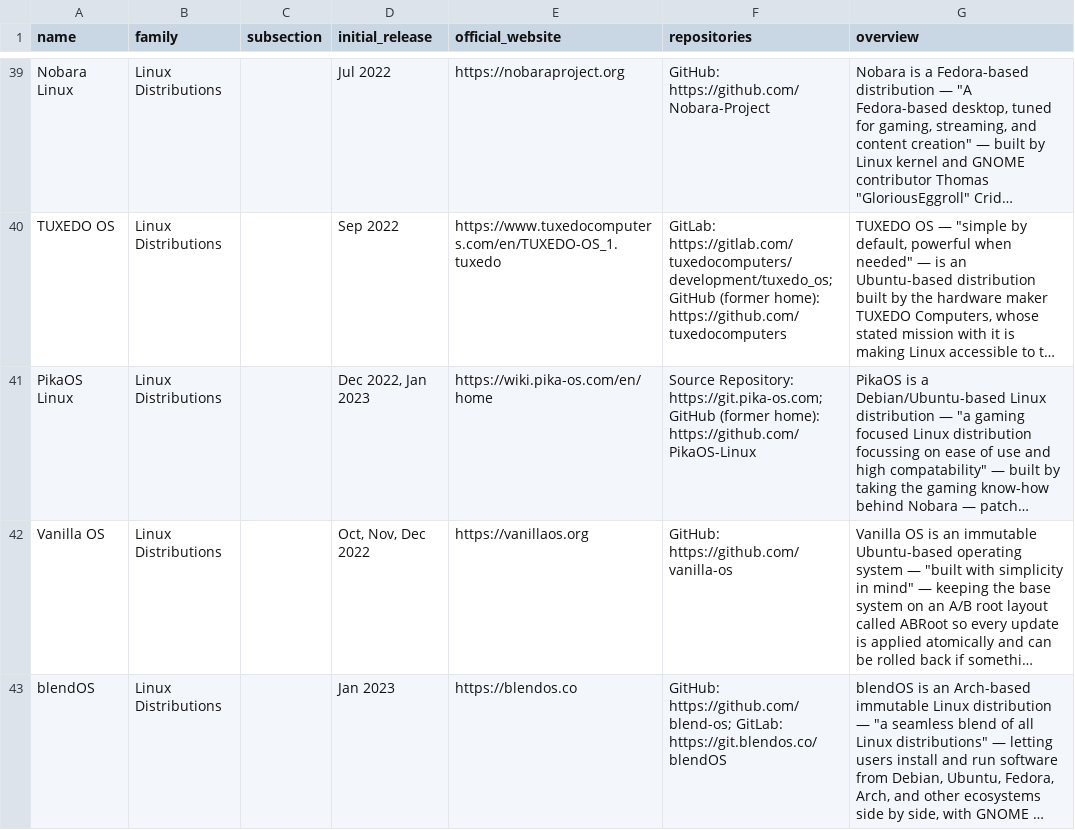
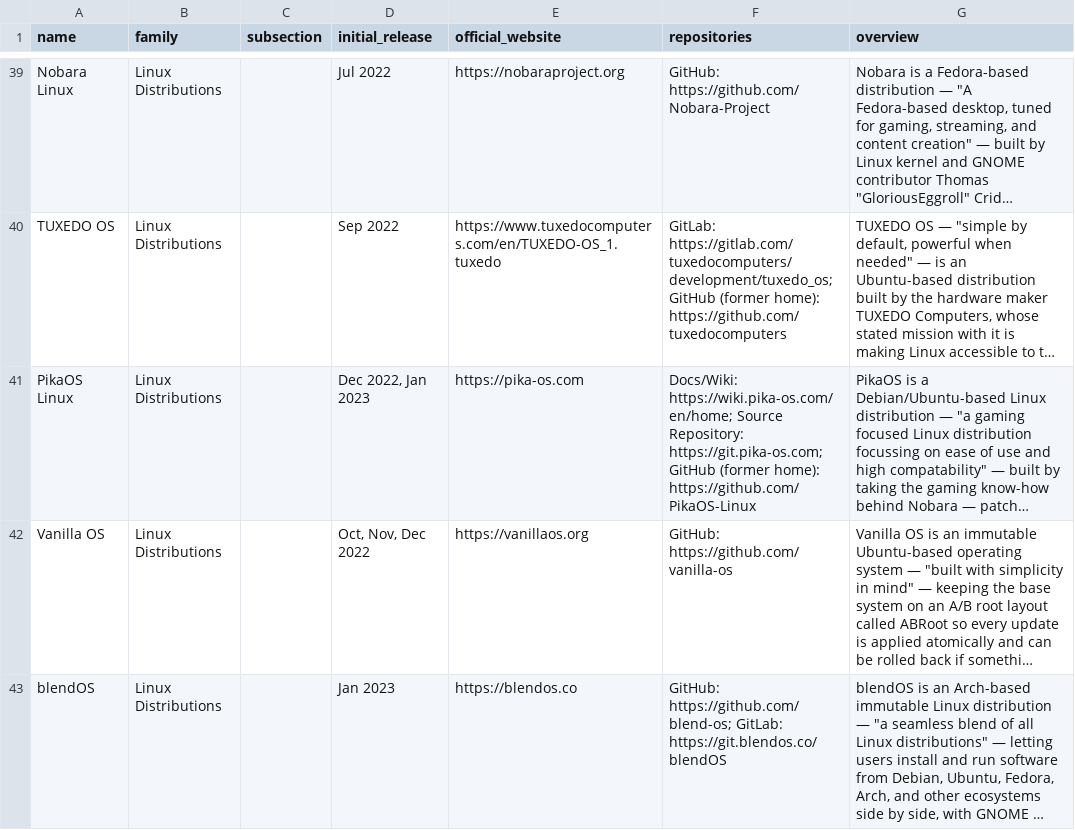
Before and after one commit to faboot/operating-systems-reference, a CSV file: operating-systems.csv, drawn as a sheet; only a part is shown, gaps mark what is left out; long unchanged cells end in …; the diff names each change by its address in the sheet, - before the commit and + after, or states it on an @@ line.

Commit message:
Update CSV: fix PikaOS links

```diff
--- a/operating-systems.csv
+++ b/operating-systems.csv
-E41 (official_website): https://wiki.pika-os.com/en/home
+E41 (official_website): https://pika-os.com
-F41 (repositories): Source Repository:…
+F41 (repositories): Docs/Wiki: https://wiki.pika-os.com/en/home; Source Repository:…
```
